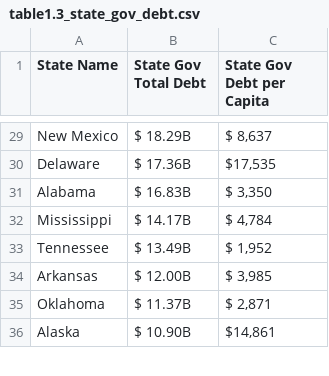
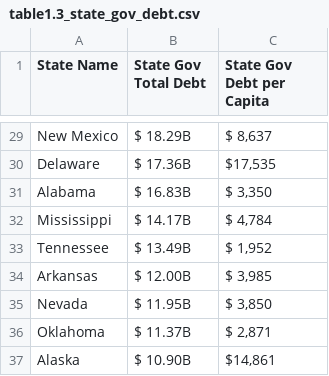
Before and after one commit to thuy2020/large-acfr-data-processing-thuy, a CSV file: output/data_wrapper/table1.3_state_gov_debt.csv, drawn as a sheet; only a part is shown, gaps mark what is left out.

Commit message:
impute Nevada 2022 -> 2023

```diff
--- a/output/data_wrapper/table1.3_state_gov_debt.csv
+++ b/output/data_wrapper/table1.3_state_gov_debt.csv
@@ -34,2 +34,3 @@
 "Arkansas","$ 12.00B","$ 3,985"
+"Nevada","$ 11.95B","$ 3,850"
 "Oklahoma","$ 11.37B","$ 2,871"
```
Also changed, not shown: output/data_wrapper/chart1_percap_total_liabilities.csv, output/data_wrapper/table1.4_state_gov_longterm_debt.csv, 13 other files.
